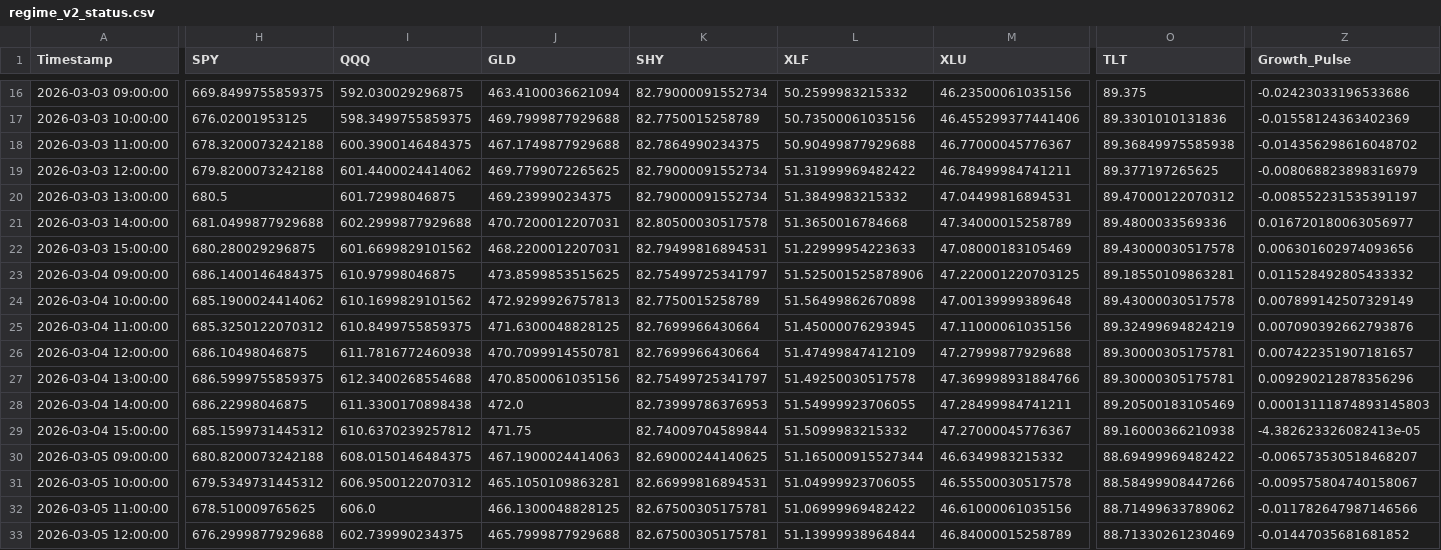
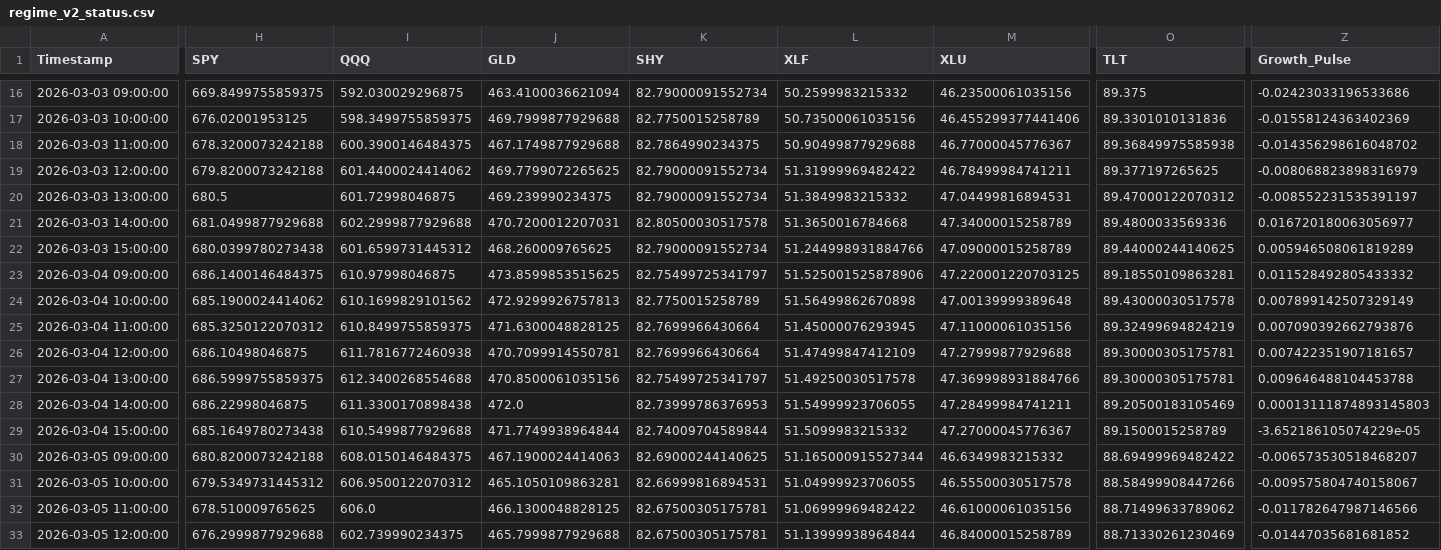
Before and after one commit to Abigail6on/MacroSentinel, a CSV file: data/processed/regime_v2_status.csv, drawn as a sheet; only a part is shown, gaps mark what is left out; the diff covers the shown part only; the diff names each change by its address in the sheet, - before the commit and + after, or states it on an @@ line.

```diff
--- a/data/processed/regime_v2_status.csv
+++ b/data/processed/regime_v2_status.csv
-H22 (SPY): 680.280029296875
+H22 (SPY): 680.0399780273438
-I22 (QQQ): 601.6699829101562
+I22 (QQQ): 601.6599731445312
-J22 (GLD): 468.2200012207031
+J22 (GLD): 468.260009765625
-K22 (SHY): 82.79499816894531
+K22 (SHY): 82.79000091552734
-L22 (XLF): 51.22999954223633
+L22 (XLF): 51.244998931884766
-M22 (XLU): 47.08000183105469
+M22 (XLU): 47.09000015258789
-O22 (TLT): 89.43000030517578
+O22 (TLT): 89.44000244140625
-Z22 (Growth_Pulse): 0.006301602974093656
+Z22 (Growth_Pulse): 0.005946508061819289
-Z27 (Growth_Pulse): 0.009290212878356296
+Z27 (Growth_Pulse): 0.009646488104453788
-H29 (SPY): 685.1599731445312
+H29 (SPY): 685.1649780273438
-I29 (QQQ): 610.6370239257812
+I29 (QQQ): 610.5499877929688
-J29 (GLD): 471.75
+J29 (GLD): 471.7749938964844
-O29 (TLT): 89.16000366210938
+O29 (TLT): 89.1500015258789
-Z29 (Growth_Pulse): -4.382623326082413e-05
+Z29 (Growth_Pulse): -3.652186105074229e-05
```
Also changed, not shown: 33 edited cells elsewhere in this file, data/processed/backtest_results.csv, data/processed/live_prices.csv, 6 other files.
